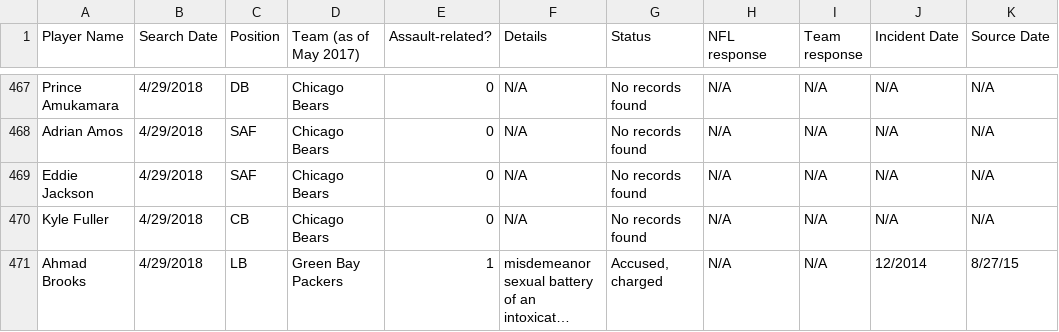
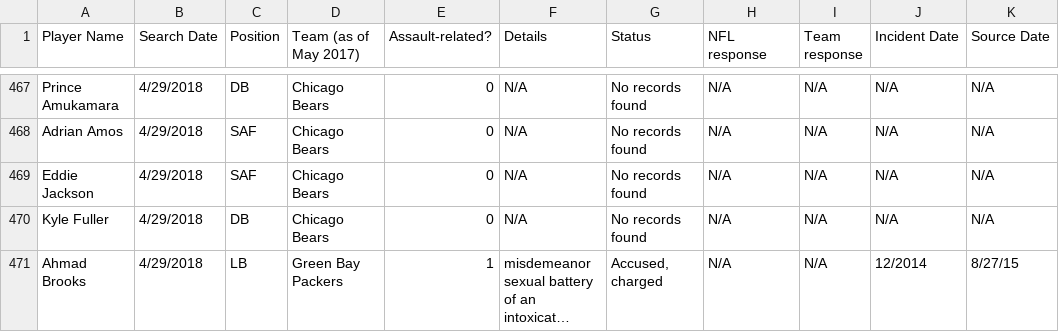
Before and after one commit to conservasian/draftwithrespectRepo, a CSV file: #dwr - Incidents.csv, drawn as a sheet; only a part is shown, gaps mark what is left out; long unchanged cells end in …; the diff names each change by its address in the sheet, - before the commit and + after, or states it on an @@ line.

Commit message:
updated kyle fuller's position

```diff
--- a/#dwr - Incidents.csv
+++ b/#dwr - Incidents.csv
-C470 (Position): CB
+C470 (Position): DB
```
Also changed, not shown: 5 other files.
